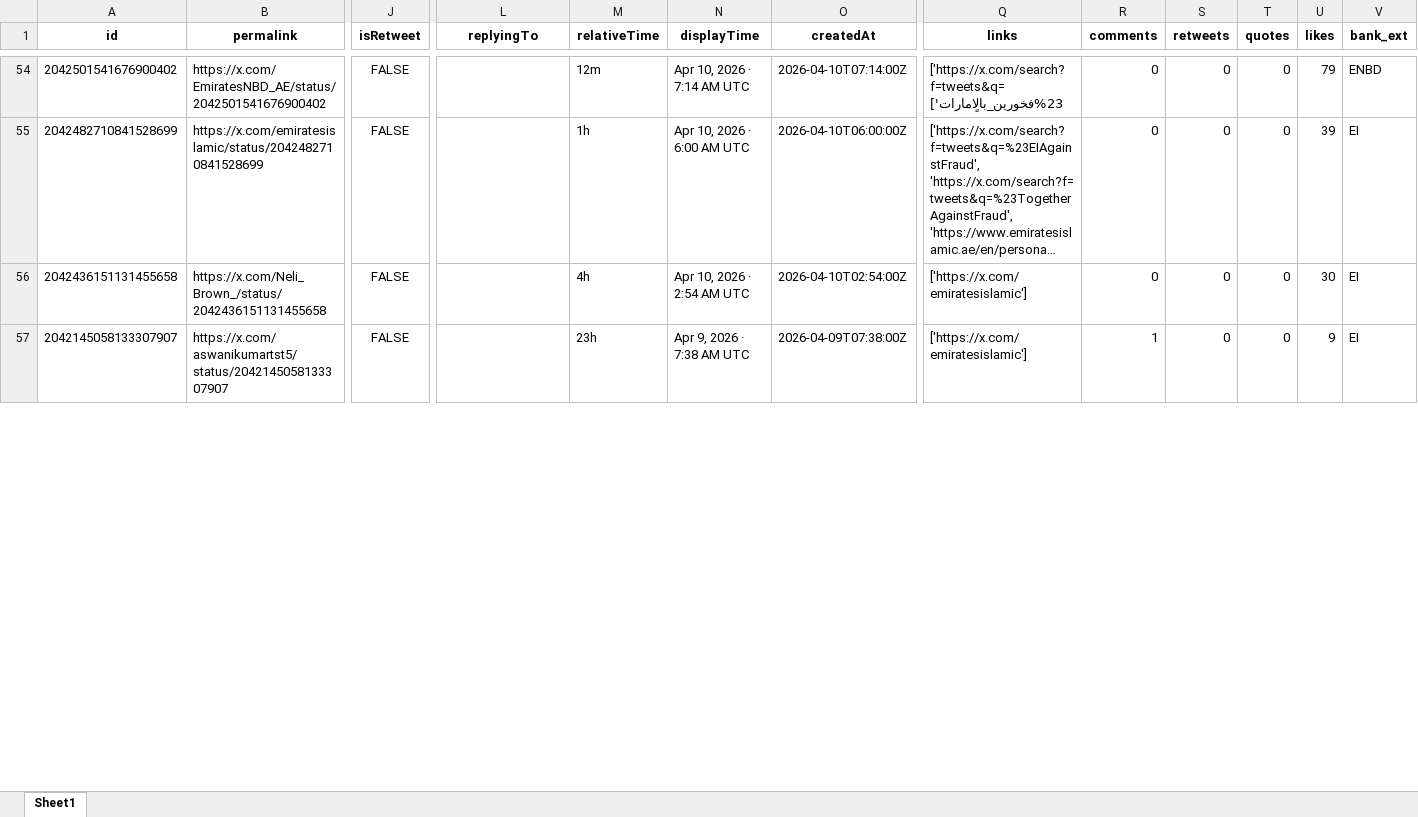
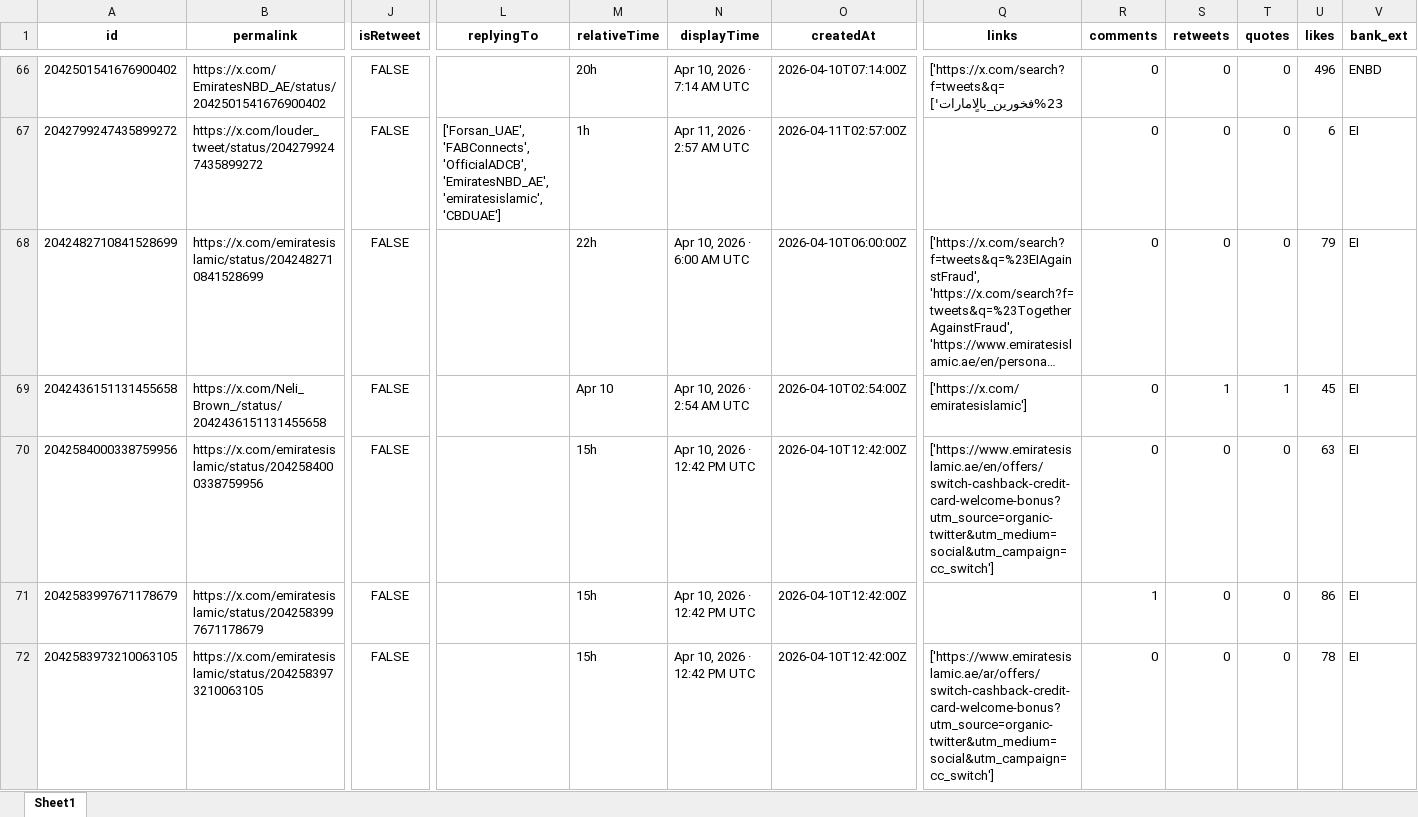
Before and after one commit to felixabraham670706/enbdtwitter_v1, an Excel workbook: EI_ENBD_3post.xlsx, sheet Sheet1, drawn as a sheet; only a part is shown, gaps mark what is left out; long unchanged cells end in …; values as stored, in another font and other column widths than the file's, no borders; removed rows and columns are numbered as before the commit, all else as after; rows hold the shown columns only; the diff covers the shown part only; the diff names each change by its address in the sheet, - before the commit and + after, or states it on an @@ line.

```diff
--- a/EI_ENBD_3post.xlsx (sheet Sheet1)
+++ b/EI_ENBD_3post.xlsx (sheet Sheet1)
-M66 (relativeTime): 12m
+M66 (relativeTime): 20h
-U66 (likes): 79
+U66 (likes): 496
+row 67: 2042799247435899272 | https://x.com/louder_tweet/status/2042799247435899272 | FALSE | ['Forsan_UAE', 'FABConnects', 'OfficialADCB', 'EmiratesNBD_AE', 'emiratesislamic', 'CBDUAE'] | 1h | Apr 11, 2026 · 2:57 AM UTC | 2026-04-11T02:57:00Z |  | 0 | 0 | 0 | 6 | EI
-M68 (relativeTime): 1h
+M68 (relativeTime): 22h
-U68 (likes): 39
+U68 (likes): 79
-M69 (relativeTime): 4h
+M69 (relativeTime): Apr 10
-S69 (retweets): 0
+S69 (retweets): 1
-T69 (quotes): 0
+T69 (quotes): 1
-U69 (likes): 30
+U69 (likes): 45
-row 57: 2042145058133307907 | https://x.com/aswanikumartst5/status/2042145058133307907 | FALSE |  | 23h | Apr 9, 2026 · 7:38 AM UTC | 2026-04-09T07:38:00Z | ['https://x.com/emiratesislamic'] | 1 | 0 | 0 | 9 | EI
+row 70: 2042584000338759956 | https://x.com/emiratesislamic/status/2042584000338759956 | FALSE |  | 15h | Apr 10, 2026 · 12:42 PM UTC | 2026-04-10T12:42:00Z | ['https://www.emiratesislamic.ae/en/offers/switch-cashback-credit-card-welcome-bonus?utm_source=organic-twitter&utm_medium=social&utm_campaign=cc_switch'] | 0 | 0 | 0 | 63 | EI
+row 71: 2042583997671178679 | https://x.com/emiratesislamic/status/2042583997671178679 | FALSE |  | 15h | Apr 10, 2026 · 12:42 PM UTC | 2026-04-10T12:42:00Z |  | 1 | 0 | 0 | 86 | EI
+row 72: 2042583973210063105 | https://x.com/emiratesislamic/status/2042583973210063105 | FALSE |  | 15h | Apr 10, 2026 · 12:42 PM UTC | 2026-04-10T12:42:00Z | ['https://www.emiratesislamic.ae/ar/offers/switch-cashback-credit-card-welcome-bonus?utm_source=organic-twitter&utm_medium=social&utm_campaign=cc_switch'] | 0 | 0 | 0 | 78 | EI
```
Also changed, not shown: 58 added rows, 46 removed rows and 28 edited cells elsewhere in this sheet, EI_ENDB_comments.xlsx, EI_tweet.xlsx, 9 other files.
